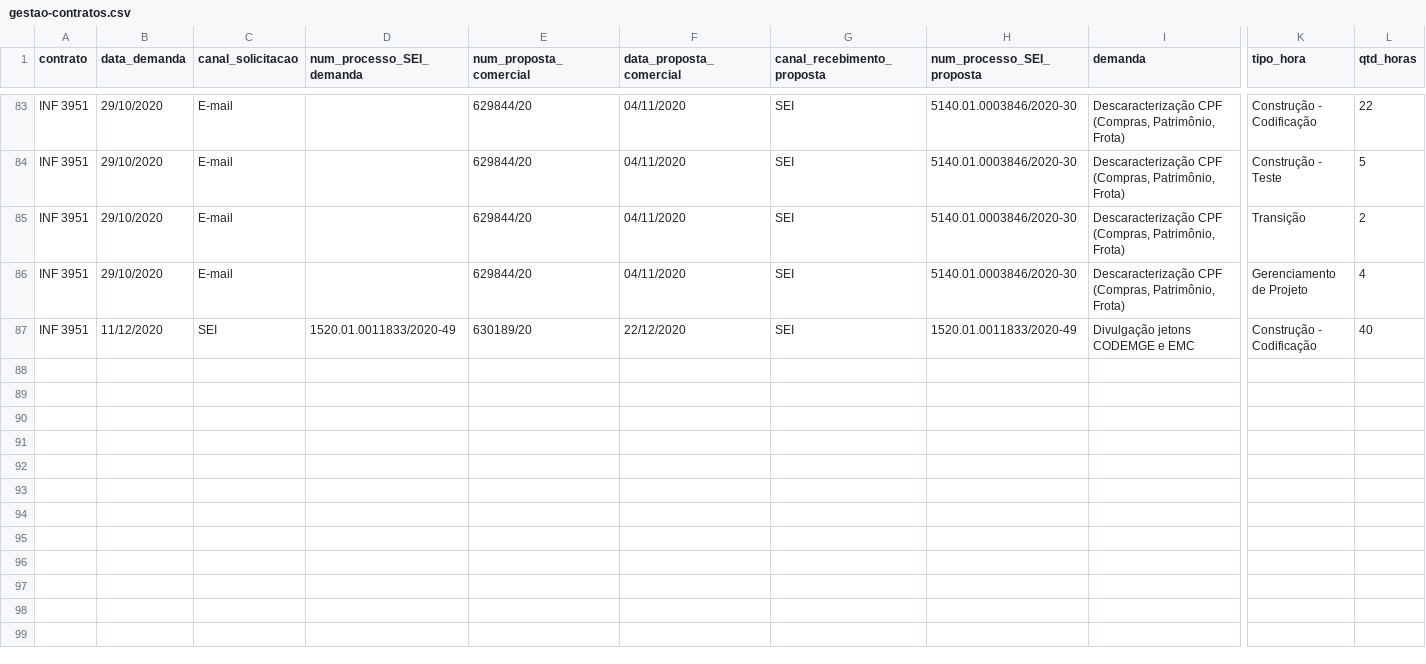
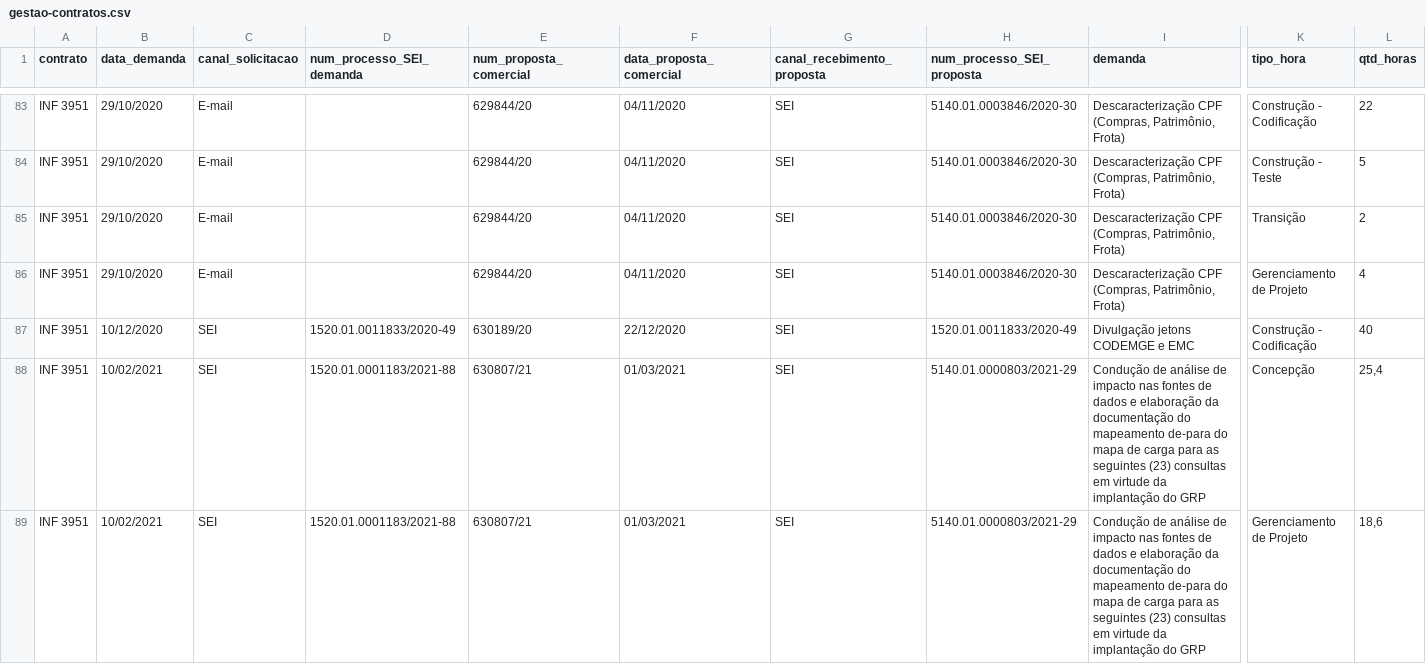
Before and after one commit to transparencia-mg/gestao-contratos, a CSV file: gestao-contratos.csv, drawn as a sheet; only a part is shown, gaps mark what is left out; rows hold the shown columns only; the diff names each change by its address in the sheet, - before the commit and + after, or states it on an @@ line.

Commit message:
Atualiza conjunto gestão de contratos

```diff
--- a/gestao-contratos.csv
+++ b/gestao-contratos.csv
-B87 (data_demanda): 11/12/2020
+B87 (data_demanda): 10/12/2020
+row 88: INF 3951 | 10/02/2021 | SEI | 1520.01.0001183/2021-88 | 630807/21 | 01/03/2021 | SEI | 5140.01.0000803/2021-29 | Condução de análise de impacto nas fontes de dados e elaboração da documentação do mapeamento de-para do mapa de carga para as seguintes (23) consultas em virtude da implantação do GRP | Concepção | 25,4
+row 89: INF 3951 | 10/02/2021 | SEI | 1520.01.0001183/2021-88 | 630807/21 | 01/03/2021 | SEI | 5140.01.0000803/2021-29 | Condução de análise de impacto nas fontes de dados e elaboração da documentação do mapeamento de-para do mapa de carga para as seguintes (23) consultas em virtude da implantação do GRP | Gerenciamento de Projeto | 18,6
```
